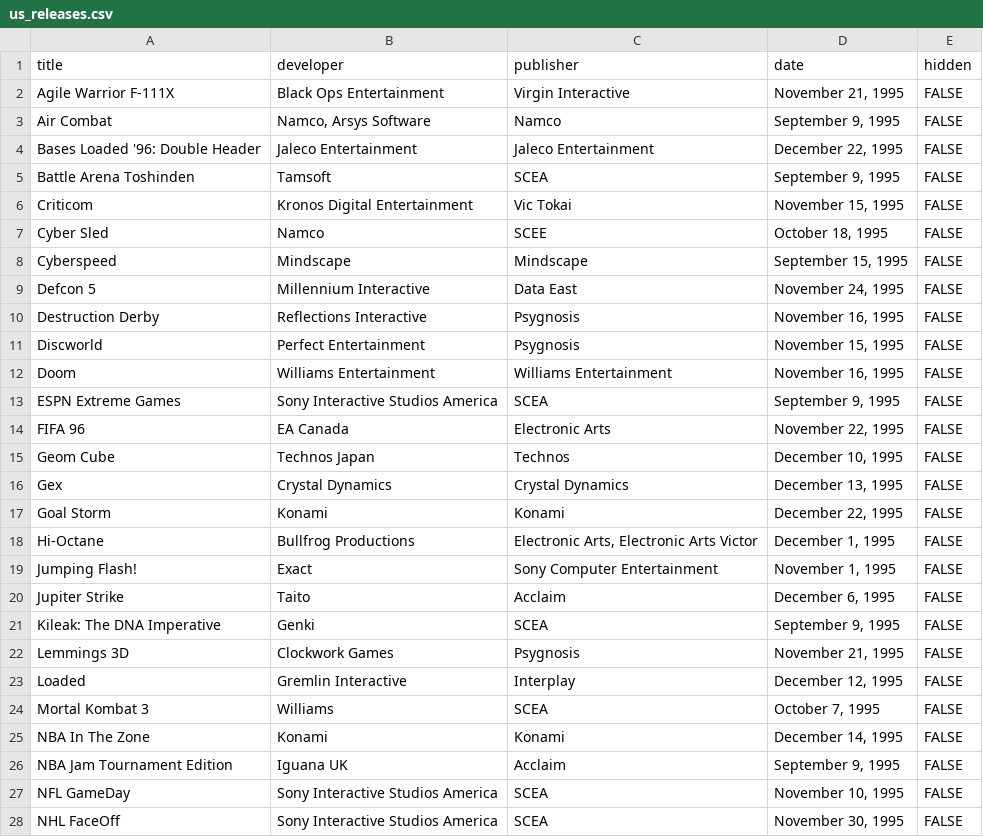
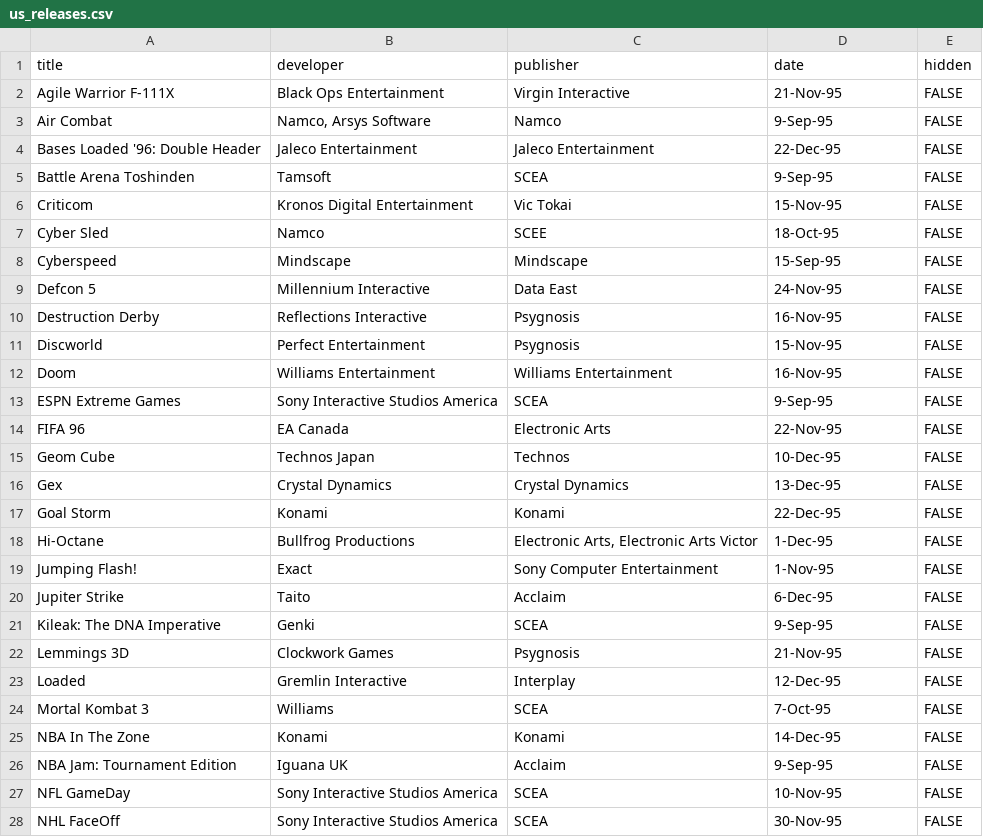
Before and after one commit to Petit-Nic/32bitsony-science, a CSV file: _data/us_releases.csv, drawn as a sheet; only a part is shown; the diff covers the shown part only.

```diff
--- a/_data/us_releases.csv
+++ b/_data/us_releases.csv
@@ -1,28 +1,28 @@
 title,developer,publisher,date,hidden
-Agile Warrior F-111X,Black Ops Entertainment,Virgin Interactive,"November 21, 1995",FALSE
-Air Combat,"Namco, Arsys Software",Namco,"September 9, 1995",FALSE
-Bases Loaded '96: Double Header,Jaleco Entertainment,Jaleco Entertainment,"December 22, 1995",FALSE
-Battle Arena Toshinden,Tamsoft,SCEA,"September 9, 1995",FALSE
-Criticom,Kronos Digital Entertainment,Vic Tokai,"November 15, 1995",FALSE
-Cyber Sled,Namco,SCEE,"October 18, 1995",FALSE
-Cyberspeed,Mindscape,Mindscape,"September 15, 1995",FALSE
-Defcon 5,Millennium Interactive,Data East,"November 24, 1995",FALSE
-Destruction Derby,Reflections Interactive,Psygnosis,"November 16, 1995",FALSE
-Discworld,Perfect Entertainment,Psygnosis,"November 15, 1995",FALSE
-Doom,Williams Entertainment,Williams Entertainment,"November 16, 1995",FALSE
-ESPN Extreme Games,Sony Interactive Studios America,SCEA,"September 9, 1995",FALSE
-FIFA 96,EA Canada,Electronic Arts,"November 22, 1995",FALSE
-Geom Cube,Technos Japan,Technos,"December 10, 1995",FALSE
-Gex,Crystal Dynamics,Crystal Dynamics,"December 13, 1995",FALSE
-Goal Storm,Konami,Konami,"December 22, 1995",FALSE
-Hi-Octane,Bullfrog Productions,"Electronic Arts, Electronic Arts Victor","December 1, 1995",FALSE
-Jumping Flash!,Exact,Sony Computer Entertainment,"November 1, 1995",FALSE
-Jupiter Strike,Taito,Acclaim,"December 6, 1995",FALSE
-Kileak: The DNA Imperative,Genki,SCEA,"September 9, 1995",FALSE
-Lemmings 3D,Clockwork Games,Psygnosis,"November 21, 1995",FALSE
-Loaded,Gremlin Interactive,Interplay,"December 12, 1995",FALSE
-Mortal Kombat 3,Williams,SCEA,"October 7, 1995",FALSE
-NBA In The Zone,Konami,Konami,"December 14, 1995",FALSE
-NBA Jam Tournament Edition,Iguana UK,Acclaim,"September 9, 1995",FALSE
-NFL GameDay,Sony Interactive Studios America,SCEA,"November 10, 1995",FALSE
-NHL FaceOff,Sony Interactive Studios America,SCEA,"November 30, 1995",FALSE
+Agile Warrior F-111X,Black Ops Entertainment,Virgin Interactive,21-Nov-95,FALSE
+Air Combat,"Namco, Arsys Software",Namco,9-Sep-95,FALSE
+Bases Loaded '96: Double Header,Jaleco Entertainment,Jaleco Entertainment,22-Dec-95,FALSE
+Battle Arena Toshinden,Tamsoft,SCEA,9-Sep-95,FALSE
+Criticom,Kronos Digital Entertainment,Vic Tokai,15-Nov-95,FALSE
+Cyber Sled,Namco,SCEE,18-Oct-95,FALSE
+Cyberspeed,Mindscape,Mindscape,15-Sep-95,FALSE
+Defcon 5,Millennium Interactive,Data East,24-Nov-95,FALSE
+Destruction Derby,Reflections Interactive,Psygnosis,16-Nov-95,FALSE
+Discworld,Perfect Entertainment,Psygnosis,15-Nov-95,FALSE
+Doom,Williams Entertainment,Williams Entertainment,16-Nov-95,FALSE
+ESPN Extreme Games,Sony Interactive Studios America,SCEA,9-Sep-95,FALSE
+FIFA 96,EA Canada,Electronic Arts,22-Nov-95,FALSE
+Geom Cube,Technos Japan,Technos,10-Dec-95,FALSE
+Gex,Crystal Dynamics,Crystal Dynamics,13-Dec-95,FALSE
+Goal Storm,Konami,Konami,22-Dec-95,FALSE
+Hi-Octane,Bullfrog Productions,"Electronic Arts, Electronic Arts Victor",1-Dec-95,FALSE
+Jumping Flash!,Exact,Sony Computer Entertainment,1-Nov-95,FALSE
+Jupiter Strike,Taito,Acclaim,6-Dec-95,FALSE
+Kileak: The DNA Imperative,Genki,SCEA,9-Sep-95,FALSE
+Lemmings 3D,Clockwork Games,Psygnosis,21-Nov-95,FALSE
+Loaded,Gremlin Interactive,Interplay,12-Dec-95,FALSE
+Mortal Kombat 3,Williams,SCEA,7-Oct-95,FALSE
+NBA In The Zone,Konami,Konami,14-Dec-95,FALSE
+NBA Jam: Tournament Edition,Iguana UK,Acclaim,9-Sep-95,FALSE
+NFL GameDay,Sony Interactive Studios America,SCEA,10-Nov-95,FALSE
+NHL FaceOff,Sony Interactive Studios America,SCEA,30-Nov-95,FALSE
```
Also changed, not shown: 23 edited cells elsewhere in this file, _data/libretro.csv, 1 other file.
